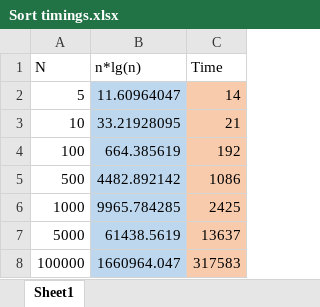
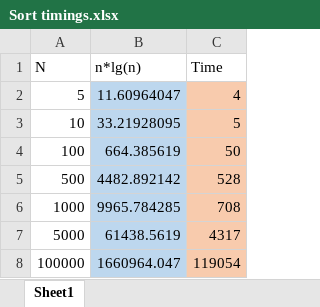
Before and after one commit to h-coble/cs472.cobleh, an Excel workbook: Assignment02/docs/Sort timings.xlsx, sheet Sheet1, drawn as a sheet; values as stored, in another font and other column widths than the file's, no borders; charts and pictures not drawn; the diff names each change by its address in the sheet, - before the commit and + after, or states it on an @@ line.

```diff
--- a/Assignment02/docs/Sort timings.xlsx (sheet Sheet1)
+++ b/Assignment02/docs/Sort timings.xlsx (sheet Sheet1)
-C2 (Time): 14
+C2 (Time): 4
-C3 (Time): 21
+C3 (Time): 5
-C4 (Time): 192
+C4 (Time): 50
-C5 (Time): 1086
+C5 (Time): 528
-C6 (Time): 2425
+C6 (Time): 708
-C7 (Time): 13637
+C7 (Time): 4317
-C8 (Time): 317583
+C8 (Time): 119054
```
Also changed, not shown: charts or pictures, 1 other file.
